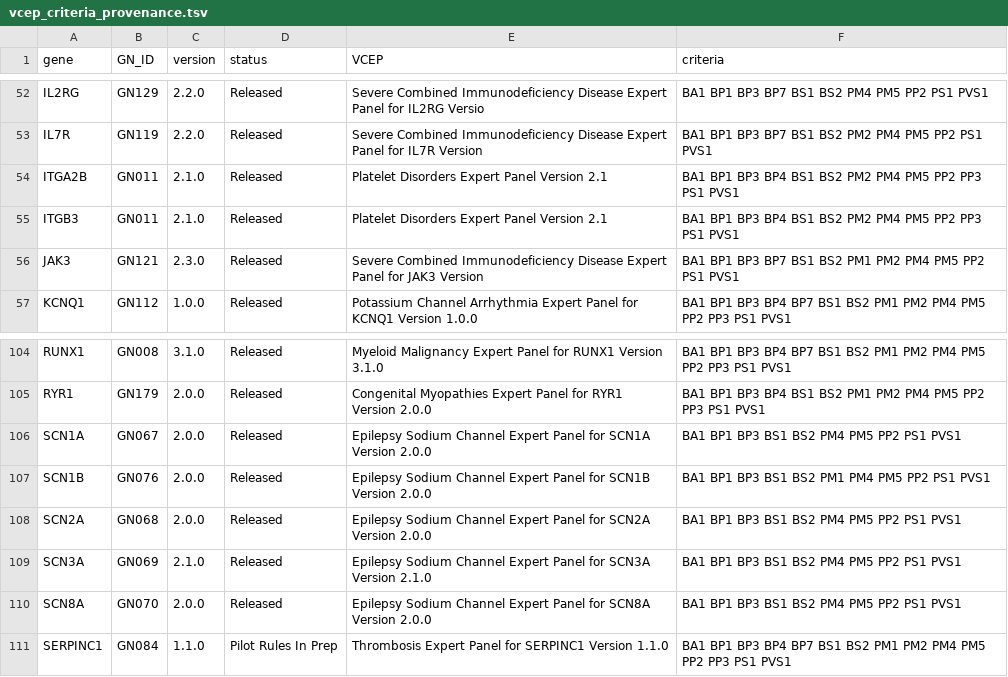
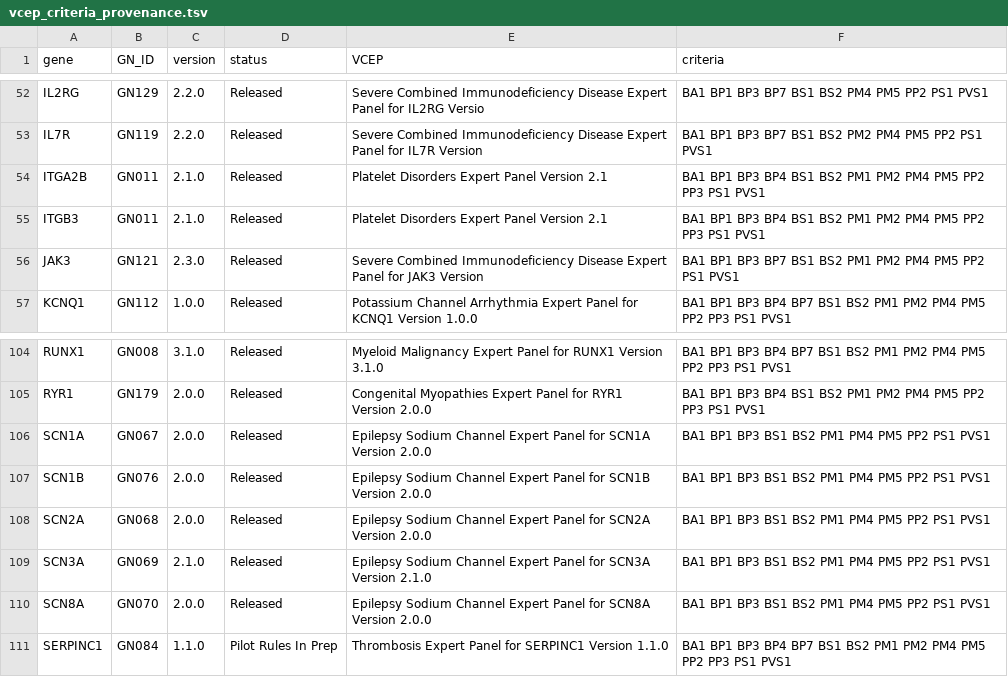
Before and after one commit to hnakahara/HUVar, a TSV file: docs/vcep_criteria_provenance.tsv, drawn as a sheet; only a part is shown, gaps mark what is left out.

```diff
--- a/docs/vcep_criteria_provenance.tsv
+++ b/docs/vcep_criteria_provenance.tsv
@@ -53,4 +53,4 @@ IL2RG	GN129	2.2.0	Released	Severe Combined Immunodeficiency Disease Expert Panel
 IL7R	GN119	2.2.0	Released	Severe Combined Immunodeficiency Disease Expert Panel for IL7R Version	BA1 BP1 BP3 BP7 BS1 BS2 PM2 PM4 PM5 PP2 PS1 PVS1
-ITGA2B	GN011	2.1.0	Released	Platelet Disorders Expert Panel Version 2.1	BA1 BP1 BP3 BP4 BS1 BS2 PM2 PM4 PM5 PP2 PP3 PS1 PVS1
-ITGB3	GN011	2.1.0	Released	Platelet Disorders Expert Panel Version 2.1	BA1 BP1 BP3 BP4 BS1 BS2 PM2 PM4 PM5 PP2 PP3 PS1 PVS1
+ITGA2B	GN011	2.1.0	Released	Platelet Disorders Expert Panel Version 2.1	BA1 BP1 BP3 BP4 BS1 BS2 PM1 PM2 PM4 PM5 PP2 PP3 PS1 PVS1
+ITGB3	GN011	2.1.0	Released	Platelet Disorders Expert Panel Version 2.1	BA1 BP1 BP3 BP4 BS1 BS2 PM1 PM2 PM4 PM5 PP2 PP3 PS1 PVS1
 JAK3	GN121	2.3.0	Released	Severe Combined Immunodeficiency Disease Expert Panel for JAK3 Version	BA1 BP1 BP3 BP7 BS1 BS2 PM1 PM2 PM4 PM5 PP2 PS1 PVS1
@@ -105,7 +105,7 @@ RUNX1	GN008	3.1.0	Released	Myeloid Malignancy Expert Panel for RUNX1 Version 3.1
 RYR1	GN179	2.0.0	Released	Congenital Myopathies Expert Panel for RYR1 Version 2.0.0	BA1 BP1 BP3 BP4 BS1 BS2 PM1 PM2 PM4 PM5 PP2 PP3 PS1 PVS1
-SCN1A	GN067	2.0.0	Released	Epilepsy Sodium Channel Expert Panel for SCN1A Version 2.0.0	BA1 BP1 BP3 BS1 BS2 PM4 PM5 PP2 PS1 PVS1
+SCN1A	GN067	2.0.0	Released	Epilepsy Sodium Channel Expert Panel for SCN1A Version 2.0.0	BA1 BP1 BP3 BS1 BS2 PM1 PM4 PM5 PP2 PS1 PVS1
 SCN1B	GN076	2.0.0	Released	Epilepsy Sodium Channel Expert Panel for SCN1B Version 2.0.0	BA1 BP1 BP3 BS1 BS2 PM1 PM4 PM5 PP2 PS1 PVS1
-SCN2A	GN068	2.0.0	Released	Epilepsy Sodium Channel Expert Panel for SCN2A Version 2.0.0	BA1 BP1 BP3 BS1 BS2 PM4 PM5 PP2 PS1 PVS1
-SCN3A	GN069	2.1.0	Released	Epilepsy Sodium Channel Expert Panel for SCN3A Version 2.1.0	BA1 BP1 BP3 BS1 BS2 PM4 PM5 PP2 PS1 PVS1
-SCN8A	GN070	2.0.0	Released	Epilepsy Sodium Channel Expert Panel for SCN8A Version 2.0.0	BA1 BP1 BP3 BS1 BS2 PM4 PM5 PP2 PS1 PVS1
+SCN2A	GN068	2.0.0	Released	Epilepsy Sodium Channel Expert Panel for SCN2A Version 2.0.0	BA1 BP1 BP3 BS1 BS2 PM1 PM4 PM5 PP2 PS1 PVS1
+SCN3A	GN069	2.1.0	Released	Epilepsy Sodium Channel Expert Panel for SCN3A Version 2.1.0	BA1 BP1 BP3 BS1 BS2 PM1 PM4 PM5 PP2 PS1 PVS1
+SCN8A	GN070	2.0.0	Released	Epilepsy Sodium Channel Expert Panel for SCN8A Version 2.0.0	BA1 BP1 BP3 BS1 BS2 PM1 PM4 PM5 PP2 PS1 PVS1
 SERPINC1	GN084	1.1.0	Pilot Rules In Prep	Thrombosis Expert Panel for SERPINC1 Version 1.1.0	BA1 BP1 BP3 BP4 BP7 BS1 BS2 PM1 PM2 PM4 PM5 PP2 PP3 PS1 PVS1
```
Also changed, not shown: resources/shared/pm1_hotspots.tsv, 3 other files.
